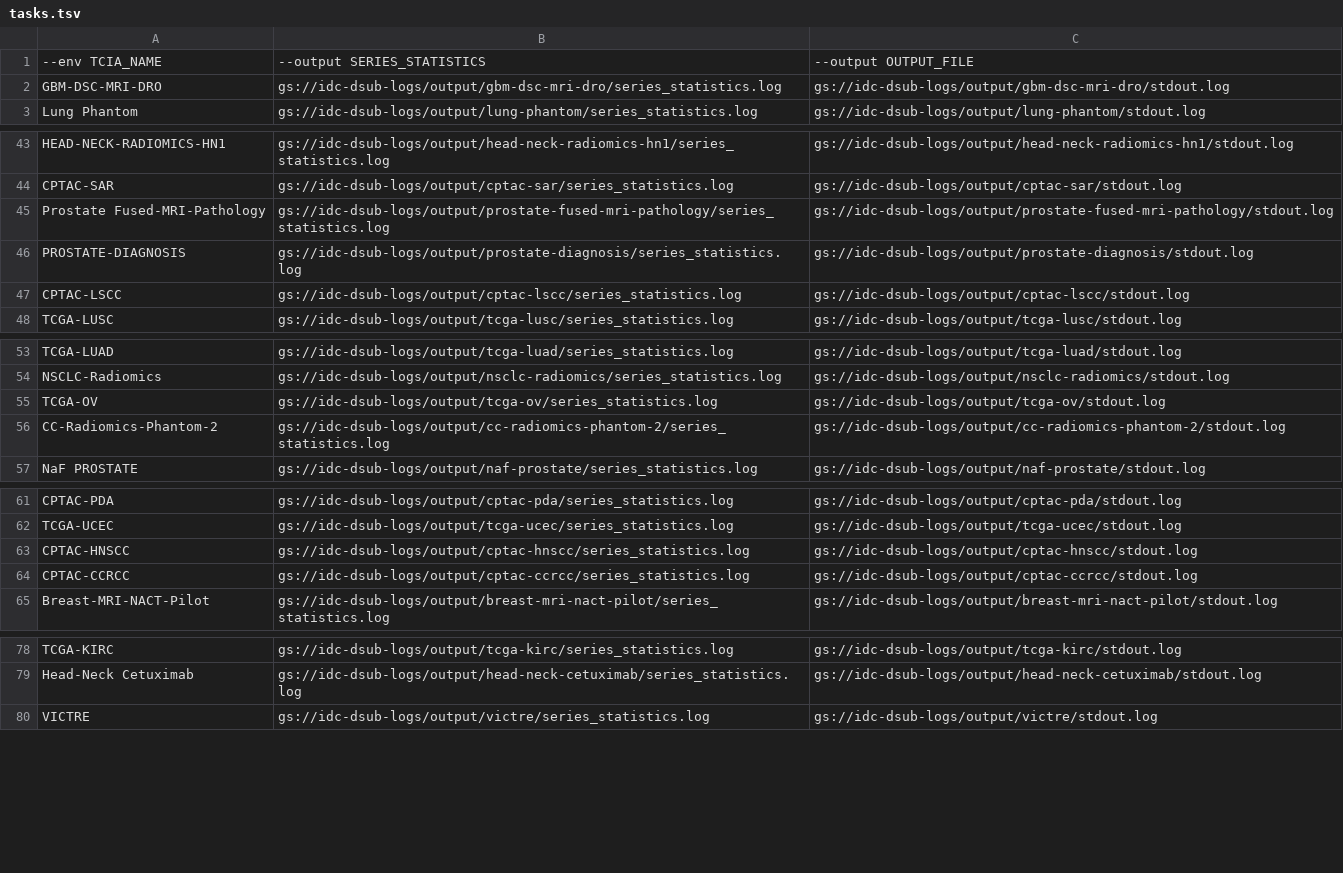
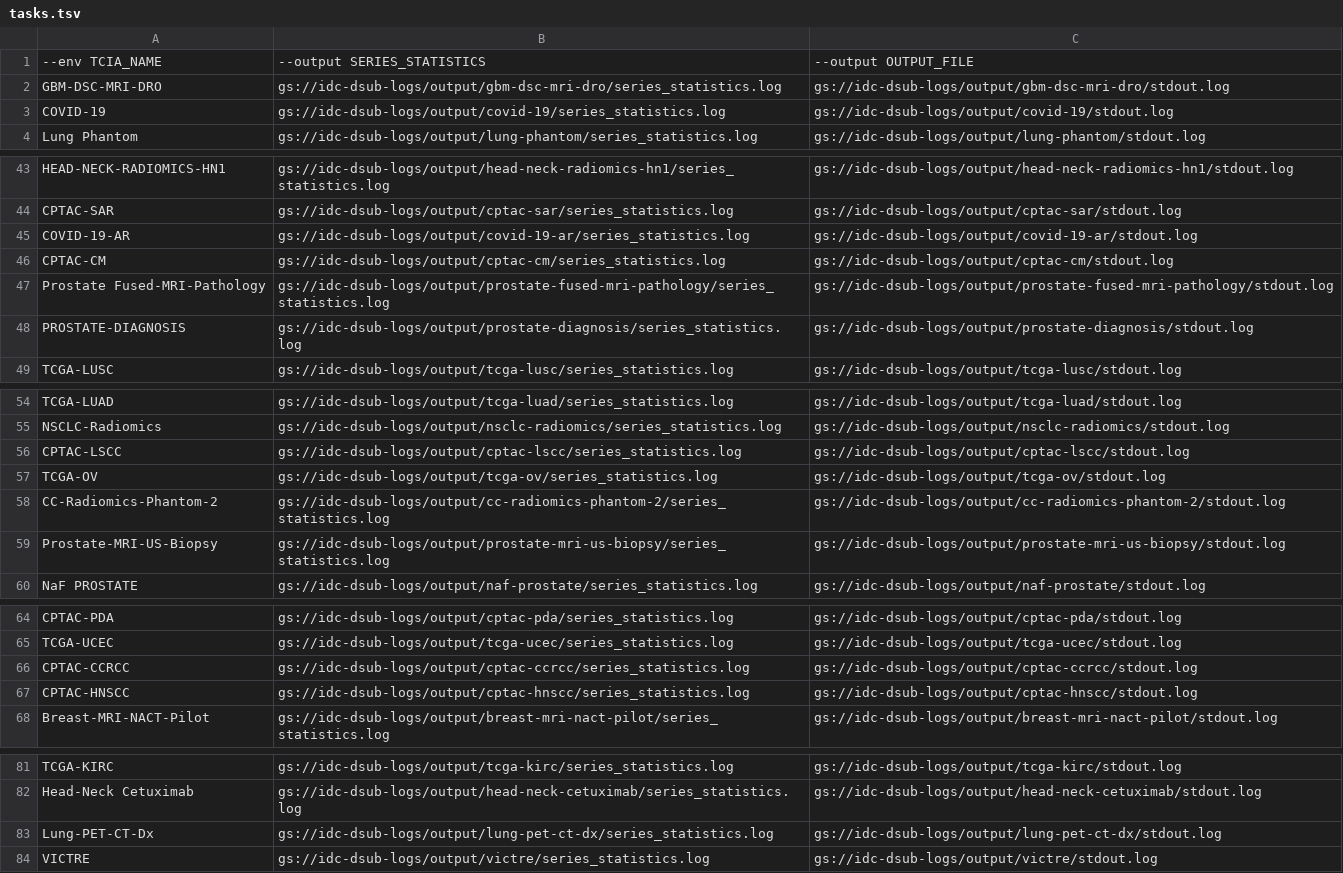
Before and after one commit to ImagingDataCommons/tcia_download, a TSV file: tasks.tsv, drawn as a sheet; only a part is shown, gaps mark what is left out; the diff names each change by its address in the sheet, - before the commit and + after, or states it on an @@ line.

```diff
--- a/tasks.tsv
+++ b/tasks.tsv
+row 3: COVID-19 | gs://idc-dsub-logs/output/covid-19/series_statistics.log | gs://idc-dsub-logs/output/covid-19/stdout.log
+row 45: COVID-19-AR | gs://idc-dsub-logs/output/covid-19-ar/series_statistics.log | gs://idc-dsub-logs/output/covid-19-ar/stdout.log
@@ row 39 moved to row 46: CPTAC-CM @@
@@ row 47 moved to row 56: CPTAC-LSCC @@
+row 59: Prostate-MRI-US-Biopsy | gs://idc-dsub-logs/output/prostate-mri-us-biopsy/series_statistics.log | gs://idc-dsub-logs/output/prostate-mri-us-biopsy/stdout.log
@@ row 64 moved to row 66: CPTAC-CCRCC @@
+row 83: Lung-PET-CT-Dx | gs://idc-dsub-logs/output/lung-pet-ct-dx/series_statistics.log | gs://idc-dsub-logs/output/lung-pet-ct-dx/stdout.log
```
Also changed, not shown: 6 other files.
